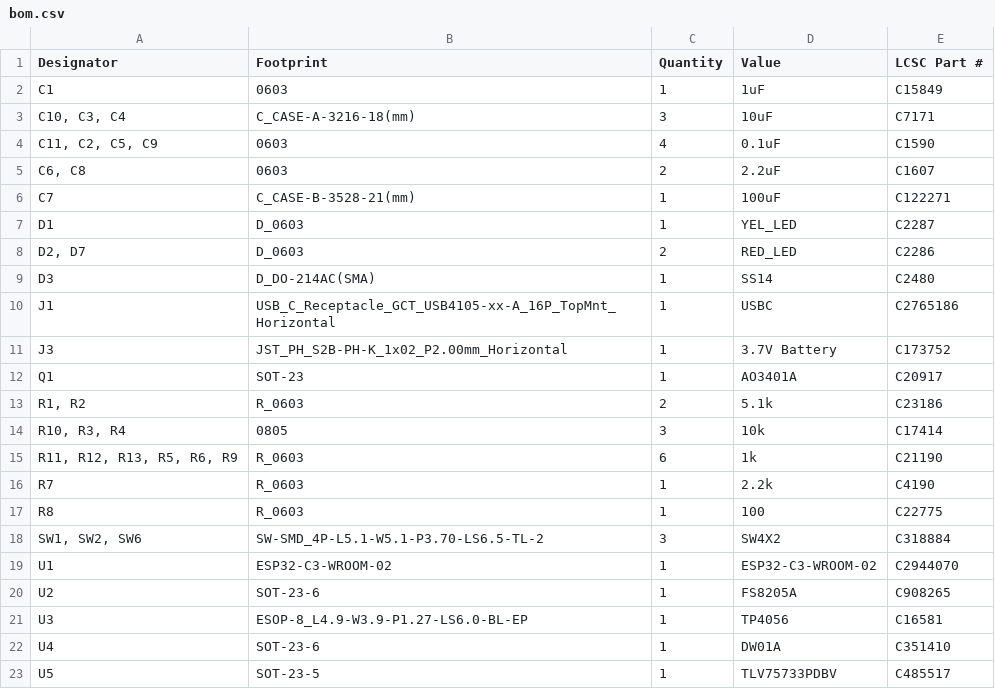
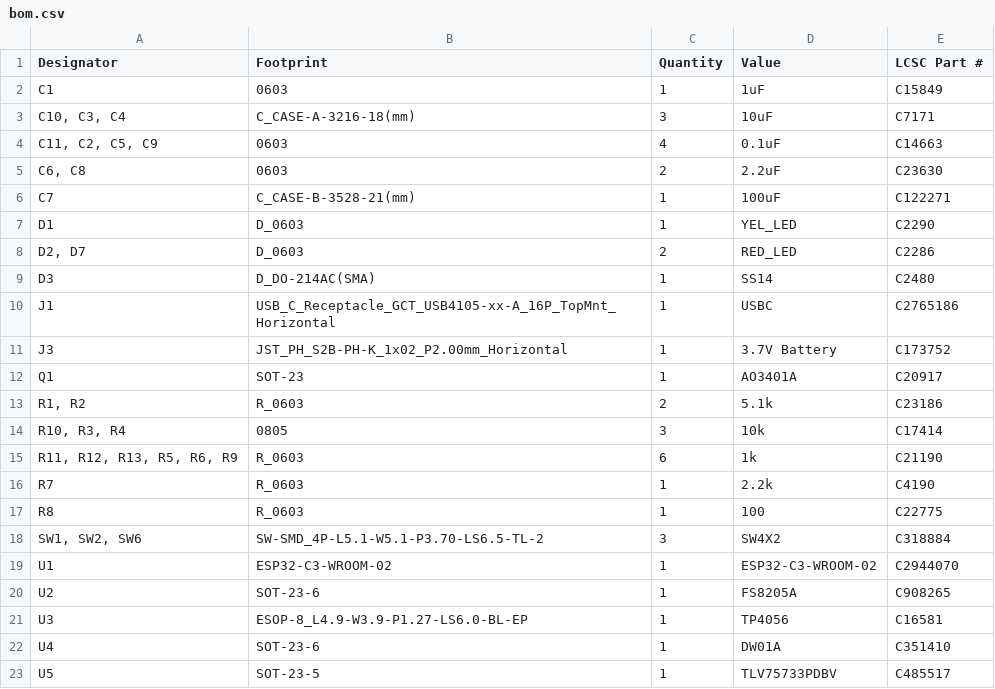
Before and after one commit to BrandonFors/convention_pcb_badge, a CSV file: convention_badge_kicad/convention_badge_pcb_v2/production/bom.csv, drawn as a sheet; the diff names each change by its address in the sheet, - before the commit and + after, or states it on an @@ line.

```diff
--- a/convention_badge_kicad/convention_badge_pcb_v2/production/bom.csv
+++ b/convention_badge_kicad/convention_badge_pcb_v2/production/bom.csv
-E4 (LCSC Part #): C1590
+E4 (LCSC Part #): C14663
-E5 (LCSC Part #): C1607
+E5 (LCSC Part #): C23630
-E7 (LCSC Part #): C2287
+E7 (LCSC Part #): C2290
```
Also changed, not shown: convention_badge_kicad/convention_badge_pcb_v2/production/positions.csv, 18 other files.
